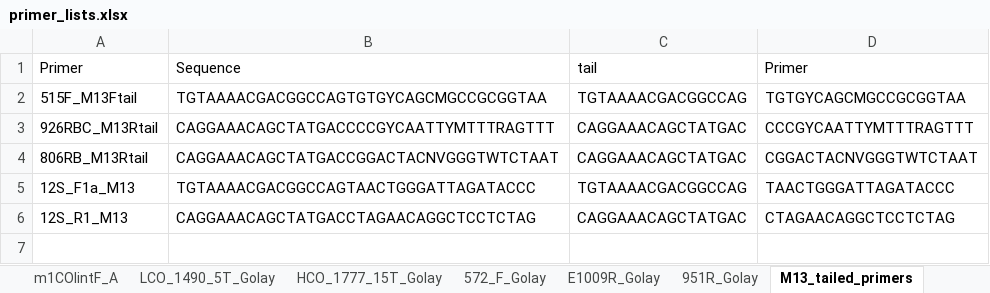
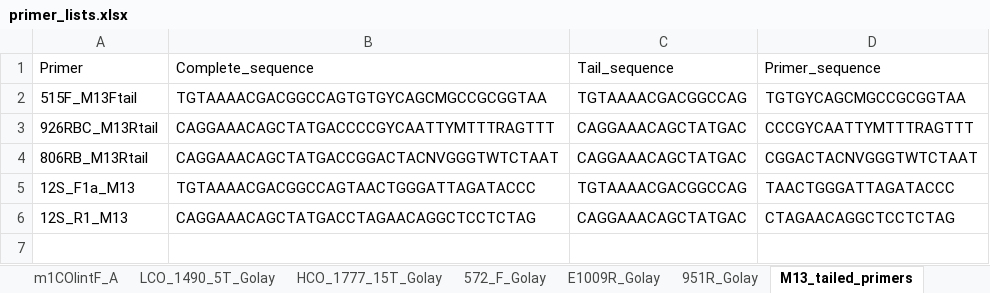
Before and after one commit to MolLabNIOZ/molecular_tools, an Excel workbook: mapping_file_creator/primer_lists.xlsx, sheet M13_tailed_primers, drawn as a sheet; only a part is shown; values as stored, in another font and other column widths than the file's, no borders; the diff names each change by its address in the sheet, - before the commit and + after, or states it on an @@ line.

```diff
--- a/mapping_file_creator/primer_lists.xlsx (sheet M13_tailed_primers)
+++ b/mapping_file_creator/primer_lists.xlsx (sheet M13_tailed_primers)
-B1: Sequence
+B1: Complete_sequence
-C1: tail
+C1: Tail_sequence
-D1: Primer
+D1: Primer_sequence
```
Also changed, not shown: mapping_file_creator/2023_primer_sets.xlsx, 1 other file.
